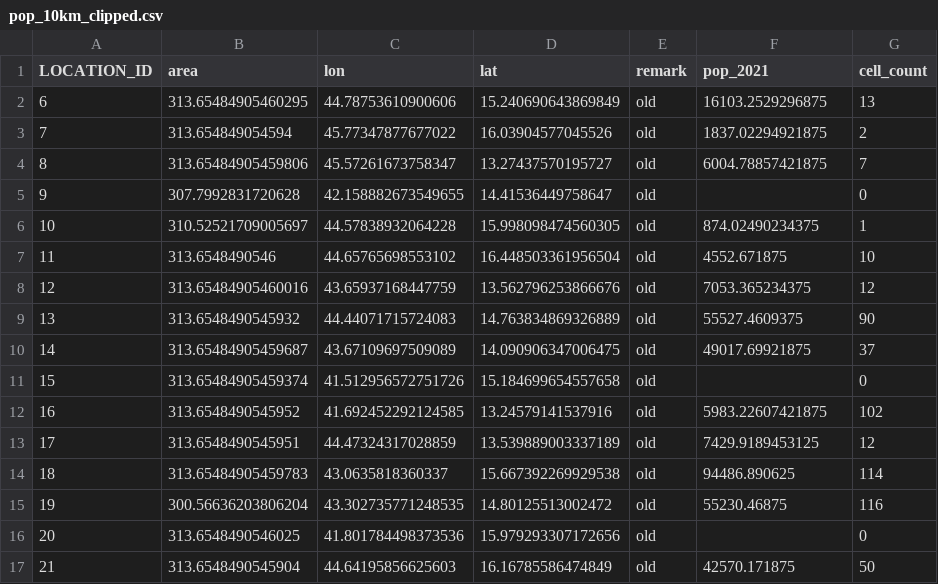
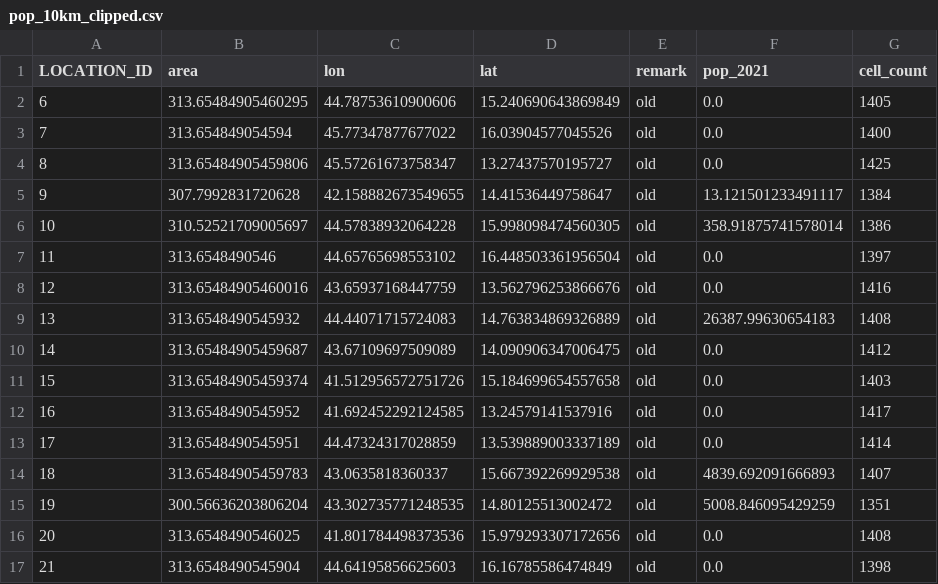
Before and after one commit to wpgp/python_tools, a CSV file: zonal_statistics/out/pop_10km_clipped.csv, drawn as a sheet; only a part is shown; the diff covers the shown part only.

```diff
--- a/zonal_statistics/out/pop_10km_clipped.csv
+++ b/zonal_statistics/out/pop_10km_clipped.csv
@@ -1,17 +1,17 @@
 LOCATION_ID,area,lon,lat,remark,pop_2021,cell_count
-6,313.65484905460295,44.78753610900606,15.240690643869849,old,16103.2529296875,13
-7,313.654849054594,45.77347877677022,16.03904577045526,old,1837.02294921875,2
-8,313.65484905459806,45.57261673758347,13.27437570195727,old,6004.78857421875,7
-9,307.7992831720628,42.158882673549655,14.41536449758647,old,,0
-10,310.52521709005697,44.57838932064228,15.998098474560305,old,874.02490234375,1
-11,313.6548490546,44.65765698553102,16.448503361956504,old,4552.671875,10
-12,313.65484905460016,43.65937168447759,13.562796253866676,old,7053.365234375,12
-13,313.6548490545932,44.44071715724083,14.763834869326889,old,55527.4609375,90
-14,313.65484905459687,43.67109697509089,14.090906347006475,old,49017.69921875,37
-15,313.65484905459374,41.512956572751726,15.184699654557658,old,,0
-16,313.6548490545952,41.692452292124585,13.24579141537916,old,5983.22607421875,102
-17,313.6548490545951,44.47324317028859,13.539889003337189,old,7429.9189453125,12
-18,313.65484905459783,43.0635818360337,15.667392269929538,old,94486.890625,114
-19,300.56636203806204,43.302735771248535,14.80125513002472,old,55230.46875,116
-20,313.6548490546025,41.801784498373536,15.979293307172656,old,,0
-21,313.6548490545904,44.64195856625603,16.16785586474849,old,42570.171875,50
+6,313.65484905460295,44.78753610900606,15.240690643869849,old,0.0,1405
+7,313.654849054594,45.77347877677022,16.03904577045526,old,0.0,1400
+8,313.65484905459806,45.57261673758347,13.27437570195727,old,0.0,1425
+9,307.7992831720628,42.158882673549655,14.41536449758647,old,13.121501233491117,1384
+10,310.52521709005697,44.57838932064228,15.998098474560305,old,358.91875741578014,1386
+11,313.6548490546,44.65765698553102,16.448503361956504,old,0.0,1397
+12,313.65484905460016,43.65937168447759,13.562796253866676,old,0.0,1416
+13,313.6548490545932,44.44071715724083,14.763834869326889,old,26387.99630654183,1408
+14,313.65484905459687,43.67109697509089,14.090906347006475,old,0.0,1412
+15,313.65484905459374,41.512956572751726,15.184699654557658,old,0.0,1403
+16,313.6548490545952,41.692452292124585,13.24579141537916,old,0.0,1417
+17,313.6548490545951,44.47324317028859,13.539889003337189,old,0.0,1414
+18,313.65484905459783,43.0635818360337,15.667392269929538,old,4839.692091666893,1407
+19,300.56636203806204,43.302735771248535,14.80125513002472,old,5008.846095429259,1351
+20,313.6548490546025,41.801784498373536,15.979293307172656,old,0.0,1408
+21,313.6548490545904,44.64195856625603,16.16785586474849,old,0.0,1398
```
Also changed, not shown: 66 edited cells elsewhere in this file, 3 other files.
